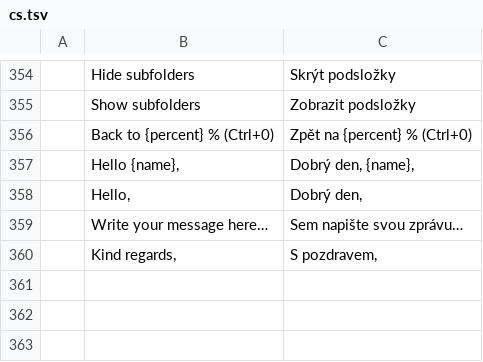
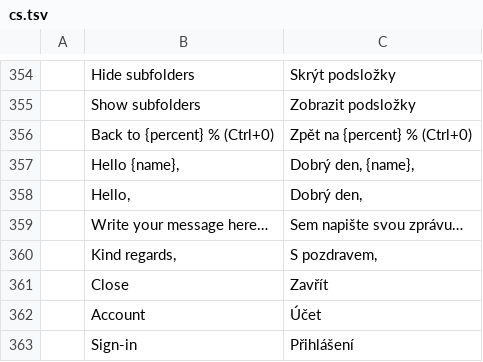
Before and after one commit to StDenis1980/ibercorreo, a TSV file: crates/ui-egui/src/i18n/cs.tsv, drawn as a sheet; only a part is shown, gaps mark what is left out.

```diff
--- a/crates/ui-egui/src/i18n/cs.tsv
+++ b/crates/ui-egui/src/i18n/cs.tsv
@@ -360 +360,4 @@
 	Kind regards,	S pozdravem,
+	Close	Zavřít
+	Account	Účet
+	Sign-in	Přihlášení
```
Also changed, not shown: crates/ui-egui/src/i18n/ca.tsv, crates/ui-egui/src/i18n/es.tsv, 15 other files.
